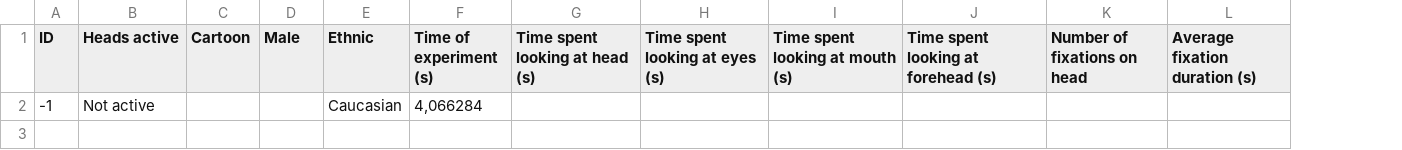
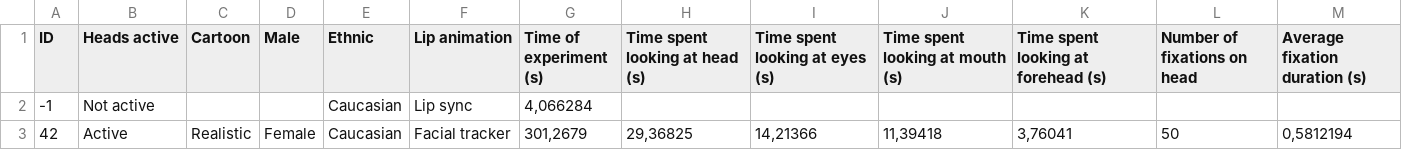
Before and after one commit to Aioshiro/VivePassthrough, a CSV file: Assets/CSV/results.csv, drawn as a sheet; the diff names each change by its address in the sheet, - before the commit and + after, or states it on an @@ line.

Commit message:
Added info on lip animation in results

```diff
--- a/Assets/CSV/results.csv
+++ b/Assets/CSV/results.csv
+column F (Lip animation), row 2: Lip sync
+row 3: 42 | Active | Realistic | Female | Caucasian | Facial tracker | 301,2679 | 29,36825 | 14,21366 | 11,39418 | 3,76041 | 50 | 0,5812194
```
Also changed, not shown: 1 other file.
